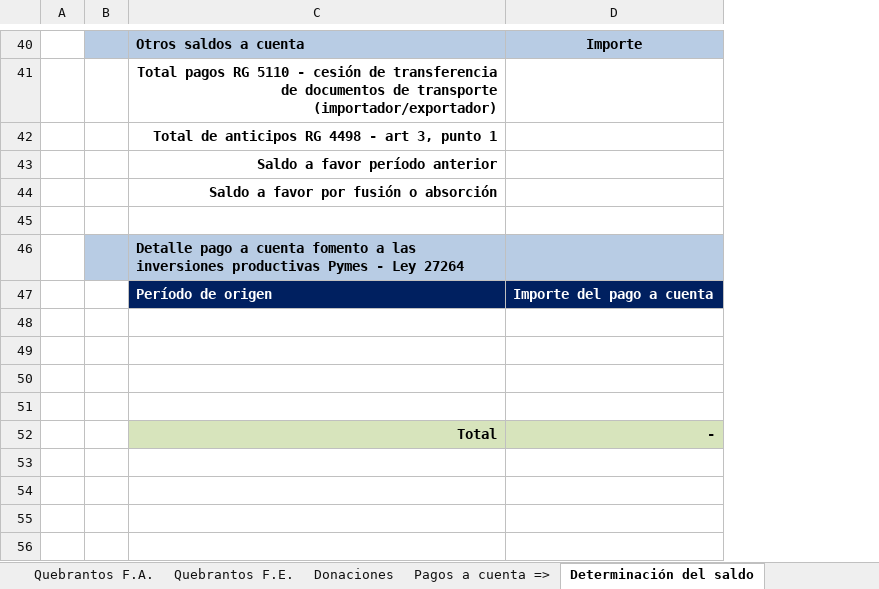
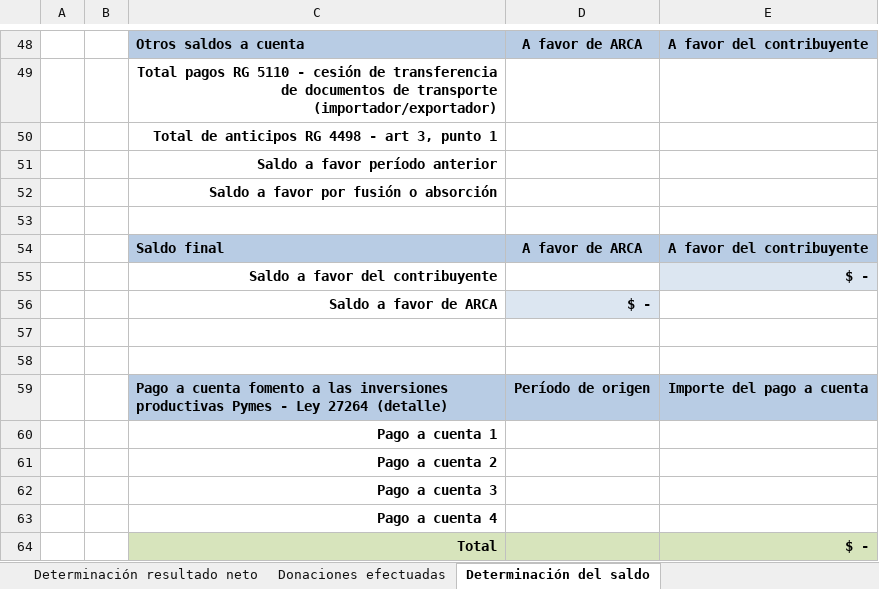
Before and after one commit to Augustorombola/guia1, an Excel workbook: Carga aplicativo WEB.xlsx, sheet Determinación del saldo, drawn as a sheet; only a part is shown, gaps mark what is left out; values as stored, in another font and other column widths than the file's, no borders; conditional formats not drawn; removed rows and columns are numbered as before the commit, all else as after; the diff covers the shown part only; the diff names each change by its address in the sheet, - before the commit and + after, or states it on an @@ line.

```diff
--- a/Carga aplicativo WEB.xlsx (sheet Determinación del saldo)
+++ b/Carga aplicativo WEB.xlsx (sheet Determinación del saldo)
-column B, empty
+column B, empty
-column D, rows 40-52: Importe |  |  |  |  |  |  | Importe del pago a cuenta |  |  |  |  | -
+column D, rows 48-54: A favor de ARCA |  |  |  |  |  | A favor de ARCA; row 59: Período de origen
+column E, rows 48-55: A favor del contribuyente |  |  |  |  |  | A favor del contribuyente | $ -; row 59: Importe del pago a cuenta; row 64: $ -
-C54: Detalle pago a cuenta fomento a las inversiones productivas Pymes - Ley 27264
+C54: Saldo final
-C55: Período de origen
+C55: Saldo a favor del contribuyente
@@ C55 alignment: left → right, fill: #002060 → none, text colour: #FFFFFF → black @@
+row 56:  |  | Saldo a favor de ARCA | $ -
-row 59: (empty)
+row 59:  |  | Pago a cuenta fomento a las inversiones productivas Pymes - Ley 27264 (detalle) | Período de origen | Importe del pago a cuenta
-C59 fill: none
+C59 fill: #B8CCE4
-C60: (empty)
+C60: Pago a cuenta 1
+row 61:  |  | Pago a cuenta 2
+row 62:  |  | Pago a cuenta 3
+row 63:  |  | Pago a cuenta 4
```
Also changed, not shown: 12 added rows, 4 removed rows, 10 edited cells and cell formats elsewhere in this sheet, sheet Amortizaciones aceleradas, sheet Ajustes - fuente argentina, sheet Ajustes - fuente extranjera, sheet Balance para fines fiscales, sheet Resultado atribuible socios, sheet Determinación resultado neto, 10 more sheets, other sheet tabs, formulas that keep their value.
